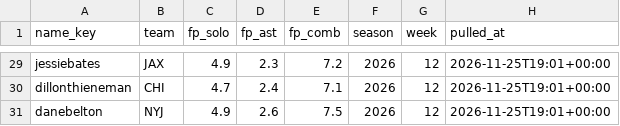
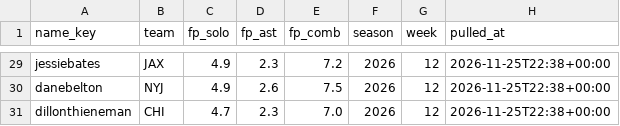
Before and after one commit to EvanDAmours/ArvellsStinkySlammerModel, a CSV file: data/consensus/fantasypros_2026_w12.csv, drawn as a sheet; only a part is shown, gaps mark what is left out; removed rows and columns are numbered as before the commit, all else as after; the diff covers the shown part only; the diff names each change by its address in the sheet, - before the commit and + after, or states it on an @@ line.

```diff
--- a/data/consensus/fantasypros_2026_w12.csv
+++ b/data/consensus/fantasypros_2026_w12.csv
-H29 (pulled_at): 2026-11-25T19:01+00:00
+H29 (pulled_at): 2026-11-25T22:38+00:00
-row 30: dillonthieneman | CHI | 4.7 | 2.4 | 7.1 | 2026 | 12 | 2026-11-25T19:01+00:00
-H30 (pulled_at): 2026-11-25T19:01+00:00
+H30 (pulled_at): 2026-11-25T22:38+00:00
+row 31: dillonthieneman | CHI | 4.7 | 2.3 | 7.0 | 2026 | 12 | 2026-11-25T22:38+00:00
```
Also changed, not shown: 1 added row, 1 removed row and 28 edited cells elsewhere in this file, data/picks.csv, data/sleepers.csv, 14 other files.
